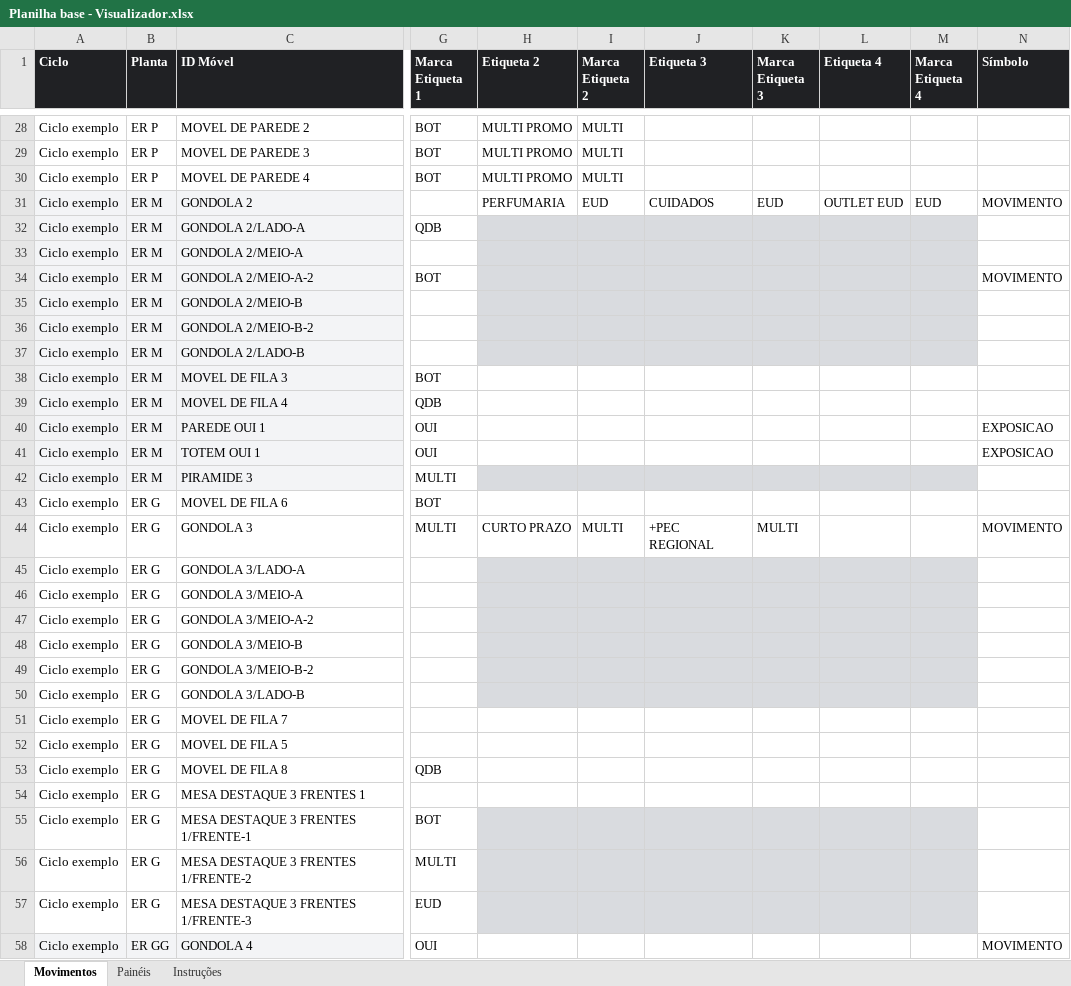
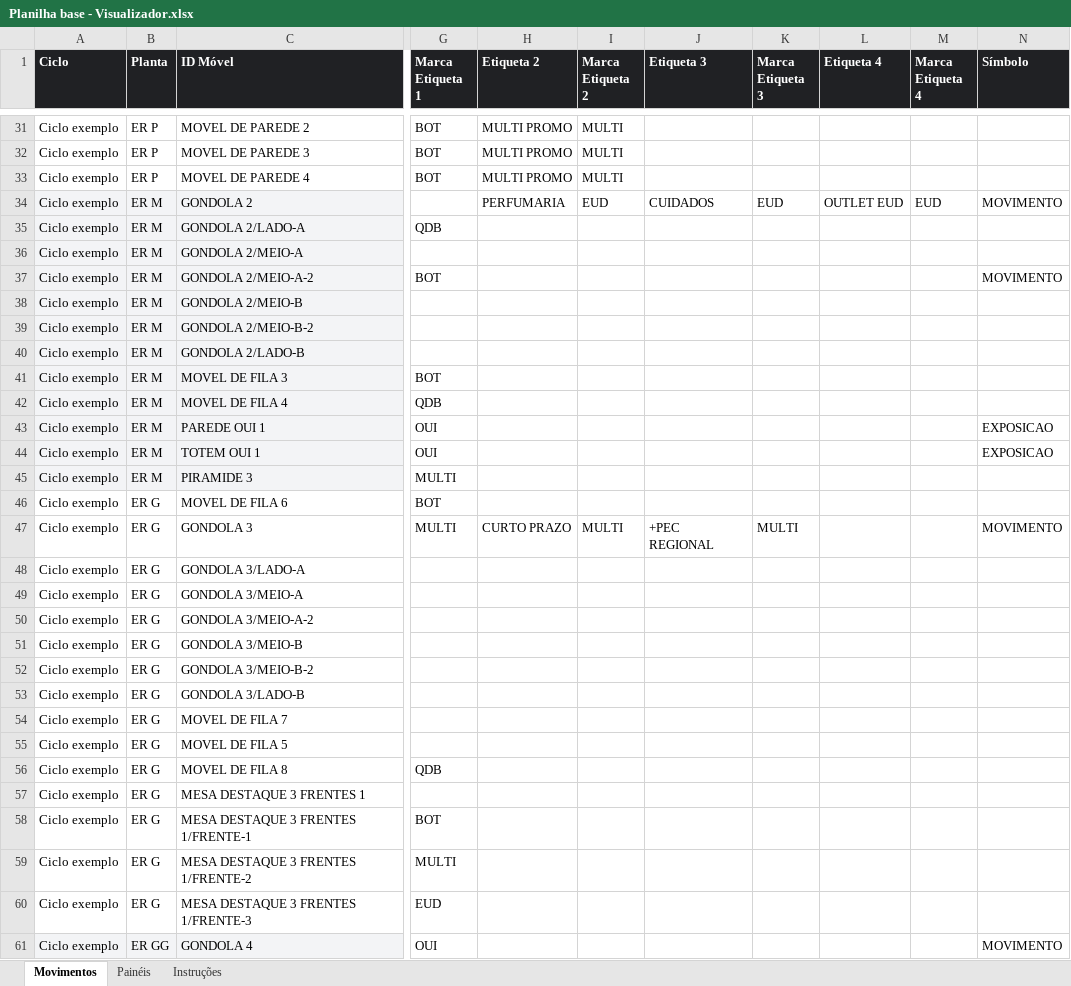
Before and after one commit to brunocardoso012-sketch/appscript, an Excel workbook: visualizador/Planilha base - Visualizador.xlsx, sheet Movimentos, drawn as a sheet; only a part is shown, gaps mark what is left out; values as stored, in another font and other column widths than the file's, no borders; conditional formats not drawn; addresses are those after the commit; the diff covers the shown part only; the diff names each change by its address in the sheet, - before the commit and + after, or states it on an @@ line.

```diff
--- a/visualizador/Planilha base - Visualizador.xlsx (sheet Movimentos)
+++ b/visualizador/Planilha base - Visualizador.xlsx (sheet Movimentos)
-H35:M40 fill: #D9DBDF
+H35:M40 fill: none
-H45:M45 fill: #D9DBDF
+H45:M45 fill: none
-H48:M53 fill: #D9DBDF
+H48:M53 fill: none
-H58:M60 fill: #D9DBDF
+H58:M60 fill: none
```
Also changed, not shown: 3 added rows, 6 edited cells and cell formats elsewhere in this sheet, sheet Instruções, 13 other files.
